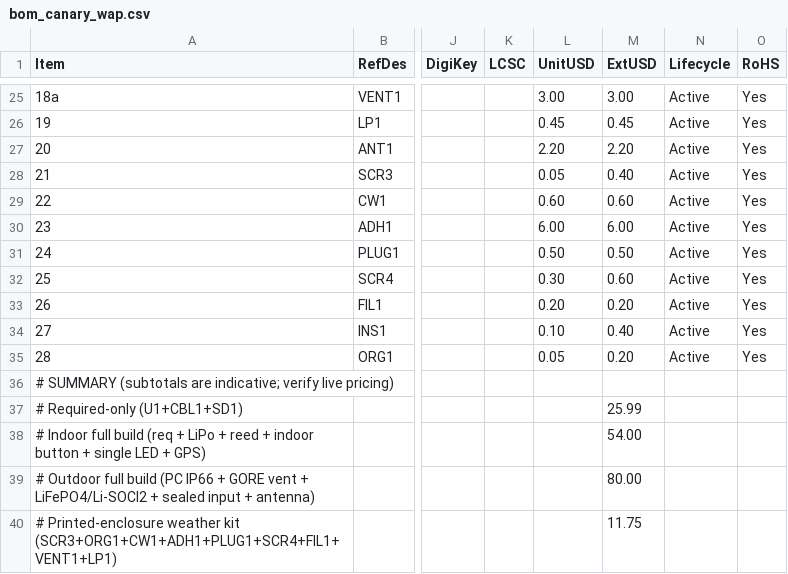
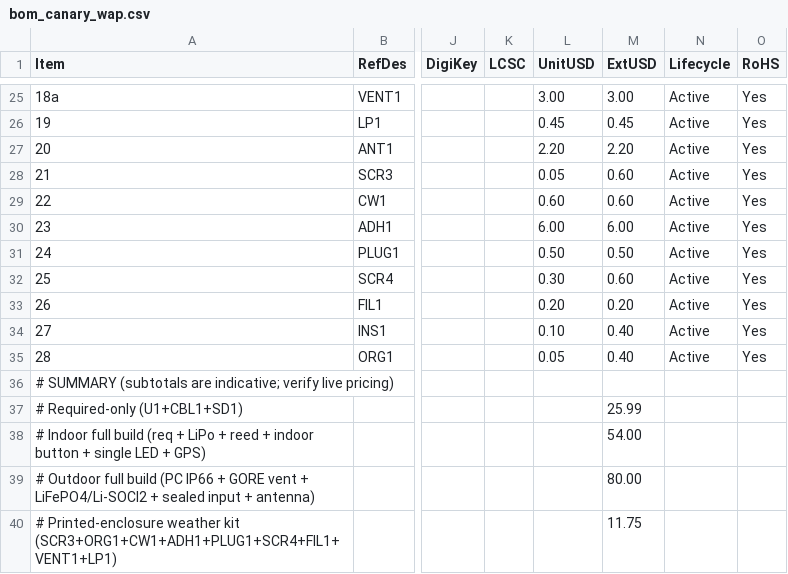
Before and after one commit to kmay89/securaCV, a CSV file: docs/hardware/bom_canary_wap.csv, drawn as a sheet; only a part is shown, gaps mark what is left out; the diff names each change by its address in the sheet, - before the commit and + after, or states it on an @@ line.

```diff
--- a/docs/hardware/bom_canary_wap.csv
+++ b/docs/hardware/bom_canary_wap.csv
-M28 (ExtUSD): 0.40
+M28 (ExtUSD): 0.60
-M35 (ExtUSD): 0.20
+M35 (ExtUSD): 0.40
```
Also changed, not shown: docs/hardware/bom_canary_vision.csv, 1 other file.
